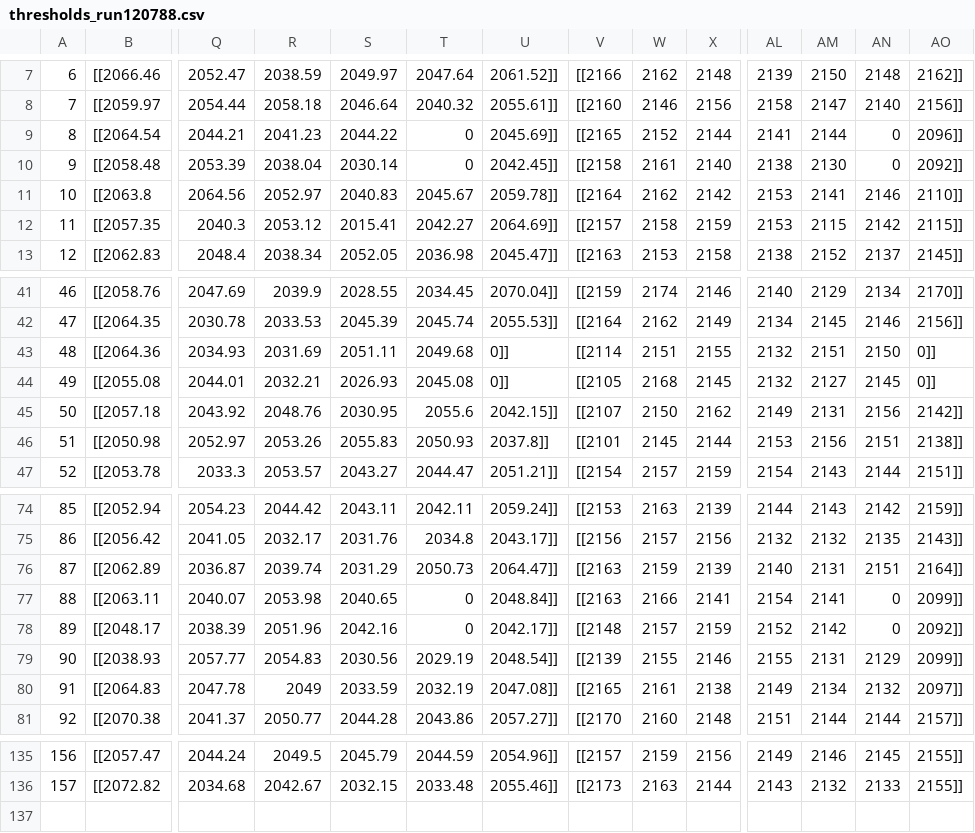
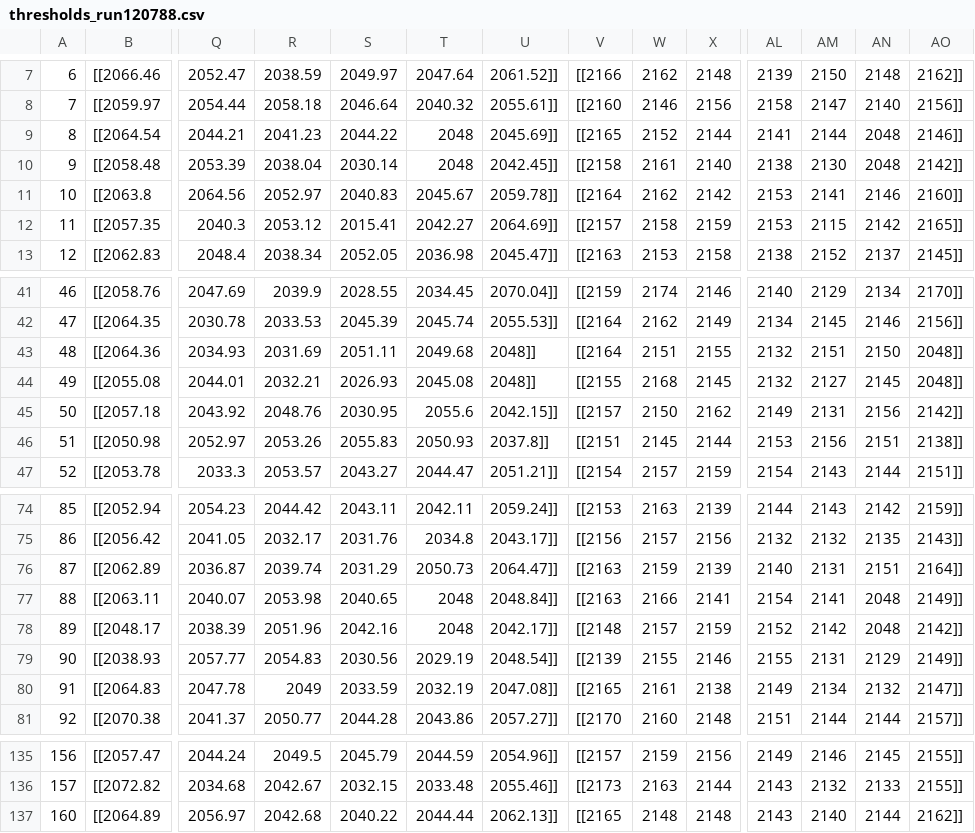
Before and after one commit to Mu2e/otsdaq-mu2e-calorimeter, a CSV file: boardConfig/configurations/thresholds/thresholds_run120788.csv, drawn as a sheet; only a part is shown, gaps mark what is left out; rows hold the shown columns only; the diff covers the shown part only; the diff names each change by its address in the sheet, - before the commit and + after, or states it on an @@ line.

```diff
--- a/boardConfig/configurations/thresholds/thresholds_run120788.csv
+++ b/boardConfig/configurations/thresholds/thresholds_run120788.csv
-T9:T10: 0
+T9:T10: 2048
-AN9:AN10: 0
+AN9:AN10: 2048
-AO9: 2096]]
+AO9: 2146]]
-AO10: 2092]]
+AO10: 2142]]
-AO11: 2110]]
+AO11: 2160]]
-AO12: 2115]]
+AO12: 2165]]
-U43:U44: 0]]
+U43:U44: 2048]]
-V43: [[2114
+V43: [[2164
-AO43:AO44: 0]]
+AO43:AO44: 2048]]
-V44: [[2105
+V44: [[2155
-V45: [[2107
+V45: [[2157
-V46: [[2101
+V46: [[2151
-T77:T78: 0
+T77:T78: 2048
-AN77:AN78: 0
+AN77:AN78: 2048
-AO77: 2099]]
+AO77: 2149]]
-AO78: 2092]]
+AO78: 2142]]
-AO79: 2099]]
+AO79: 2149]]
-AO80: 2097]]
+AO80: 2147]]
+row 137: 160 | [[2064.89 | 2056.97 | 2042.68 | 2040.22 | 2044.44 | 2062.13]] | [[2165 | 2148 | 2148 | 2143 | 2140 | 2144 | 2162]]
```
Also changed, not shown: 8 edited cells elsewhere in this file, 6 other files.
